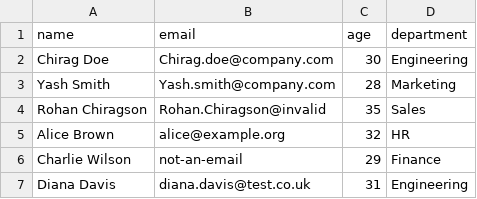
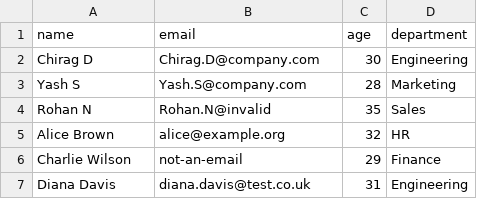
Before and after one commit to chiragSinvhal/csv-validator, a CSV file: sample-data/sample1.csv, drawn as a sheet.

```diff
--- a/sample-data/sample1.csv
+++ b/sample-data/sample1.csv
@@ -1,5 +1,5 @@
 name,email,age,department
-Chirag Doe,Chirag.doe@company.com,30,Engineering
-Yash Smith,Yash.smith@company.com,28,Marketing
-Rohan Chiragson,Rohan.Chiragson@invalid,35,Sales
+Chirag D,Chirag.D@company.com,30,Engineering
+Yash S,Yash.S@company.com,28,Marketing
+Rohan N,Rohan.N@invalid,35,Sales
 Alice Brown,alice@example.org,32,HR
```
Also changed, not shown: 1 other file.
